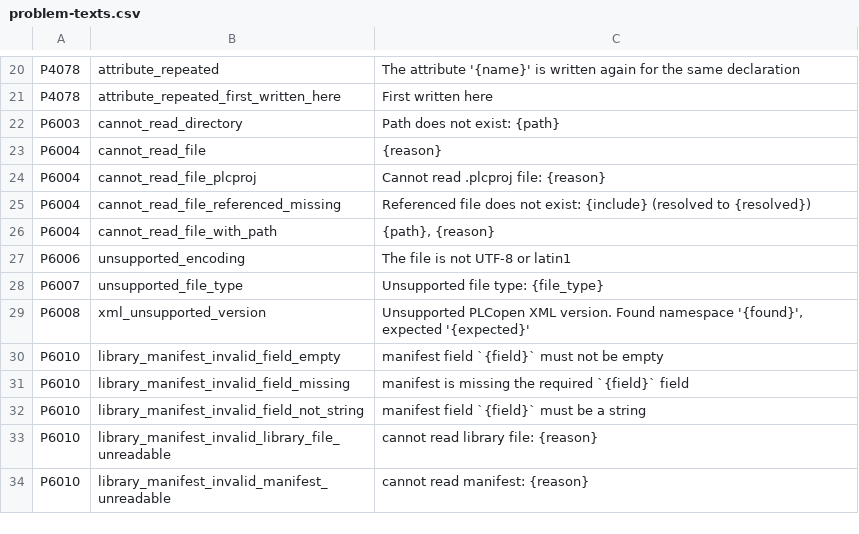
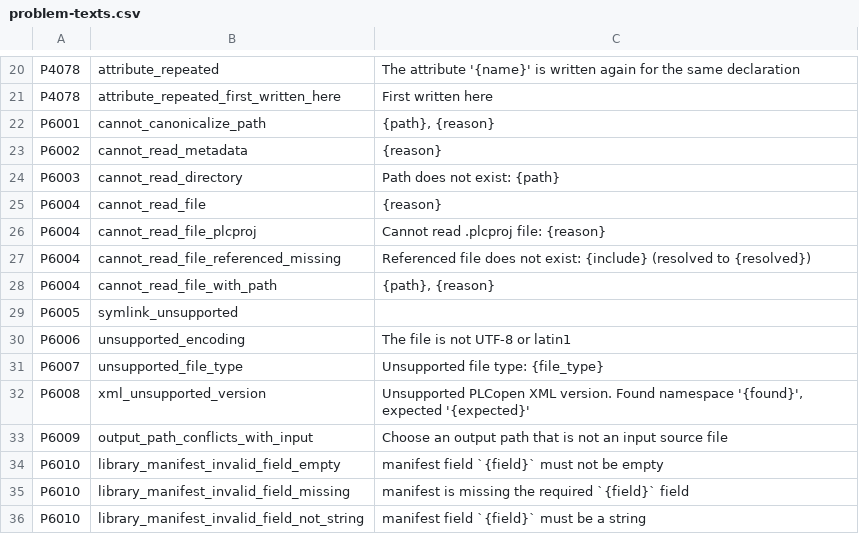
Before and after one commit to boogy777-lgtm/ironplc, a CSV file: compiler/problems/resources/problem-texts.csv, drawn as a sheet; only a part is shown, gaps mark what is left out; the shorter side is filled out with more unchanged rows.

```diff
--- a/compiler/problems/resources/problem-texts.csv
+++ b/compiler/problems/resources/problem-texts.csv
@@ -21,2 +21,4 @@ P4078,attribute_repeated,The attribute '{name}' is written again for the same de
 P4078,attribute_repeated_first_written_here,First written here
+P6001,cannot_canonicalize_path,"{path}, {reason}"
+P6002,cannot_read_metadata,{reason}
 P6003,cannot_read_directory,Path does not exist: {path}
@@ -26,2 +28,3 @@ P6004,cannot_read_file_referenced_missing,Referenced file does not exist: {inclu
 P6004,cannot_read_file_with_path,"{path}, {reason}"
+P6005,symlink_unsupported,
 P6006,unsupported_encoding,The file is not UTF-8 or latin1
@@ -29,2 +32,3 @@ P6007,unsupported_file_type,Unsupported file type: {file_type}
 P6008,xml_unsupported_version,"Unsupported PLCopen XML version. Found namespace '{found}', expected '{expected}'"
+P6009,output_path_conflicts_with_input,Choose an output path that is not an input source file
 P6010,library_manifest_invalid_field_empty,manifest field `{field}` must not be empty
```
Also changed, not shown: 1 other file.
